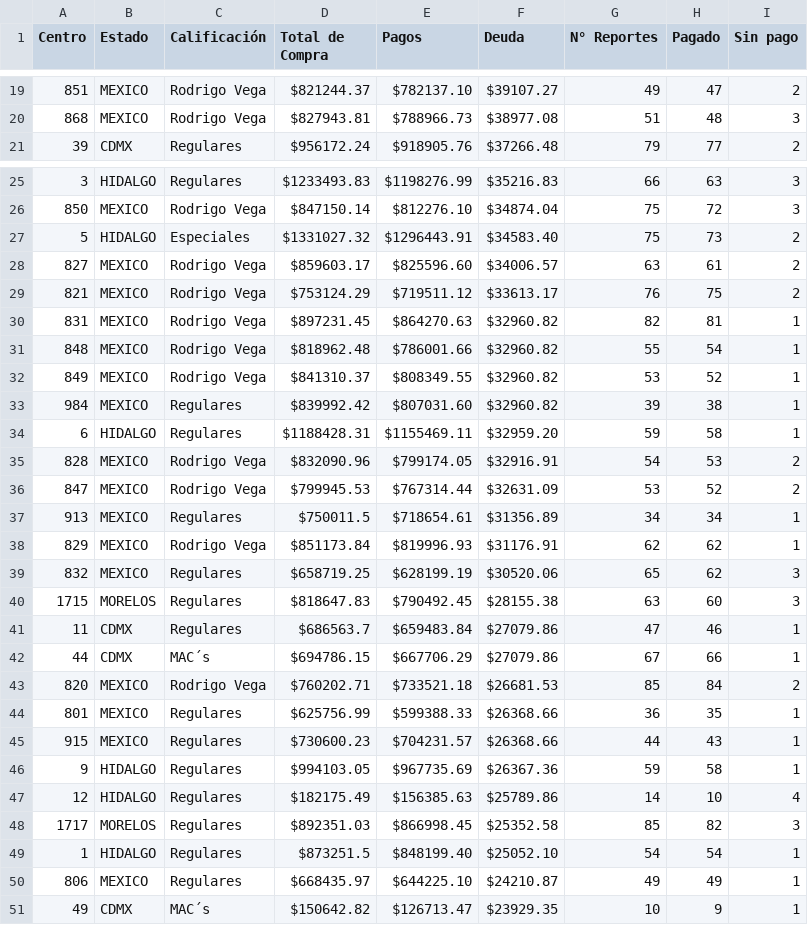
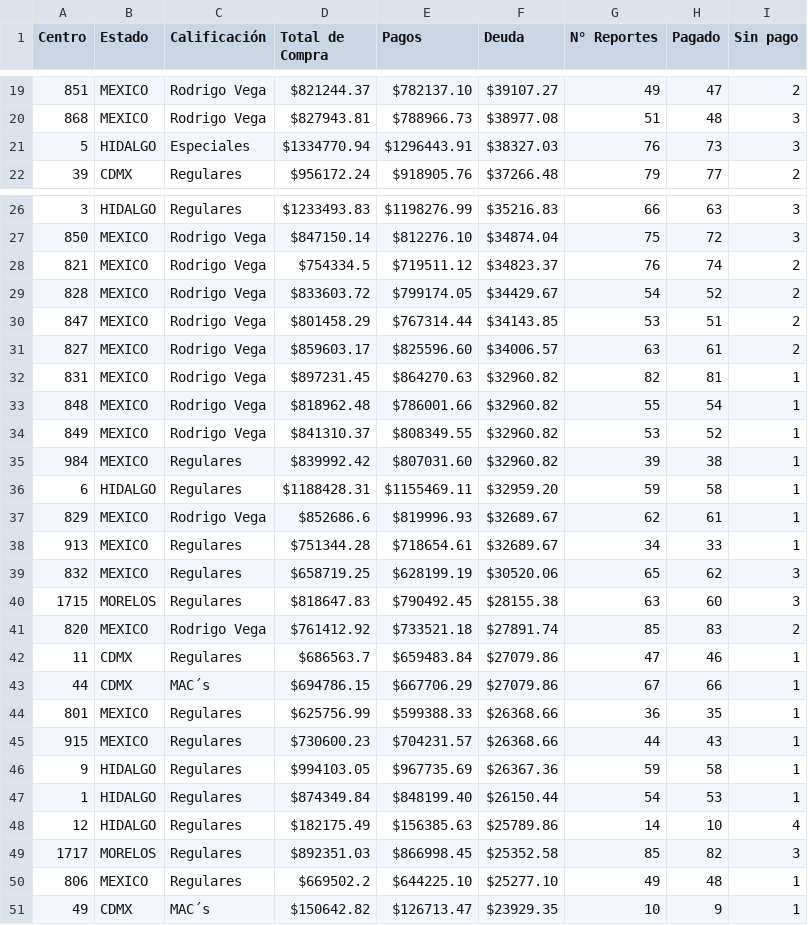
Before and after one commit to josels980410-jpg/keytronics-dashboard, a CSV file: data.csv, drawn as a sheet; only a part is shown, gaps mark what is left out; the diff covers the shown part only.

```diff
--- a/data.csv
+++ b/data.csv
@@ -20,2 +20,3 @@
 868,MEXICO,Rodrigo Vega,$827943.81,$788966.73,$38977.08,51,48,3
+5,HIDALGO,Especiales,$1334770.94,$1296443.91,$38327.03,76,73,3
 39,CDMX,Regulares,$956172.24,$918905.76,$37266.48,79,77,2
@@ -26,5 +27,6 @@
 850,MEXICO,Rodrigo Vega,$847150.14,$812276.10,$34874.04,75,72,3
-5,HIDALGO,Especiales,$1331027.32,$1296443.91,$34583.40,75,73,2
+821,MEXICO,Rodrigo Vega,$754334.5,$719511.12,$34823.37,76,74,2
+828,MEXICO,Rodrigo Vega,$833603.72,$799174.05,$34429.67,54,52,2
+847,MEXICO,Rodrigo Vega,$801458.29,$767314.44,$34143.85,53,51,2
 827,MEXICO,Rodrigo Vega,$859603.17,$825596.60,$34006.57,63,61,2
-821,MEXICO,Rodrigo Vega,$753124.29,$719511.12,$33613.17,76,75,2
 831,MEXICO,Rodrigo Vega,$897231.45,$864270.63,$32960.82,82,81,1
@@ -34,11 +36,9 @@
 6,HIDALGO,Regulares,$1188428.31,$1155469.11,$32959.20,59,58,1
-828,MEXICO,Rodrigo Vega,$832090.96,$799174.05,$32916.91,54,53,2
-847,MEXICO,Rodrigo Vega,$799945.53,$767314.44,$32631.09,53,52,2
-913,MEXICO,Regulares,$750011.5,$718654.61,$31356.89,34,34,1
-829,MEXICO,Rodrigo Vega,$851173.84,$819996.93,$31176.91,62,62,1
+829,MEXICO,Rodrigo Vega,$852686.6,$819996.93,$32689.67,62,61,1
+913,MEXICO,Regulares,$751344.28,$718654.61,$32689.67,34,33,1
 832,MEXICO,Regulares,$658719.25,$628199.19,$30520.06,65,62,3
 1715,MORELOS,Regulares,$818647.83,$790492.45,$28155.38,63,60,3
+820,MEXICO,Rodrigo Vega,$761412.92,$733521.18,$27891.74,85,83,2
 11,CDMX,Regulares,$686563.7,$659483.84,$27079.86,47,46,1
 44,CDMX,MAC´s,$694786.15,$667706.29,$27079.86,67,66,1
-820,MEXICO,Rodrigo Vega,$760202.71,$733521.18,$26681.53,85,84,2
 801,MEXICO,Regulares,$625756.99,$599388.33,$26368.66,36,35,1
@@ -46,6 +46,6 @@
 9,HIDALGO,Regulares,$994103.05,$967735.69,$26367.36,59,58,1
+1,HIDALGO,Regulares,$874349.84,$848199.40,$26150.44,54,53,1
 12,HIDALGO,Regulares,$182175.49,$156385.63,$25789.86,14,10,4
 1717,MORELOS,Regulares,$892351.03,$866998.45,$25352.58,85,82,3
-1,HIDALGO,Regulares,$873251.5,$848199.40,$25052.10,54,54,1
-806,MEXICO,Regulares,$668435.97,$644225.10,$24210.87,49,49,1
+806,MEXICO,Regulares,$669502.2,$644225.10,$25277.10,49,48,1
 49,CDMX,MAC´s,$150642.82,$126713.47,$23929.35,10,9,1
```
Also changed, not shown: 3 edited cells elsewhere in this file, data1.csv, 2 other files.
